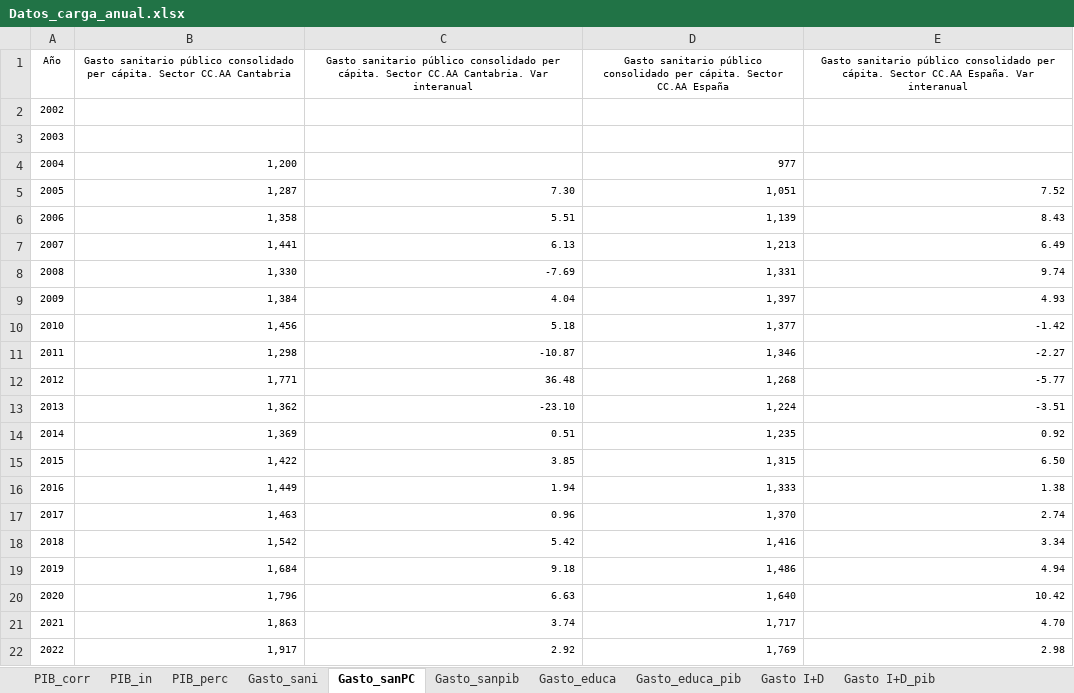
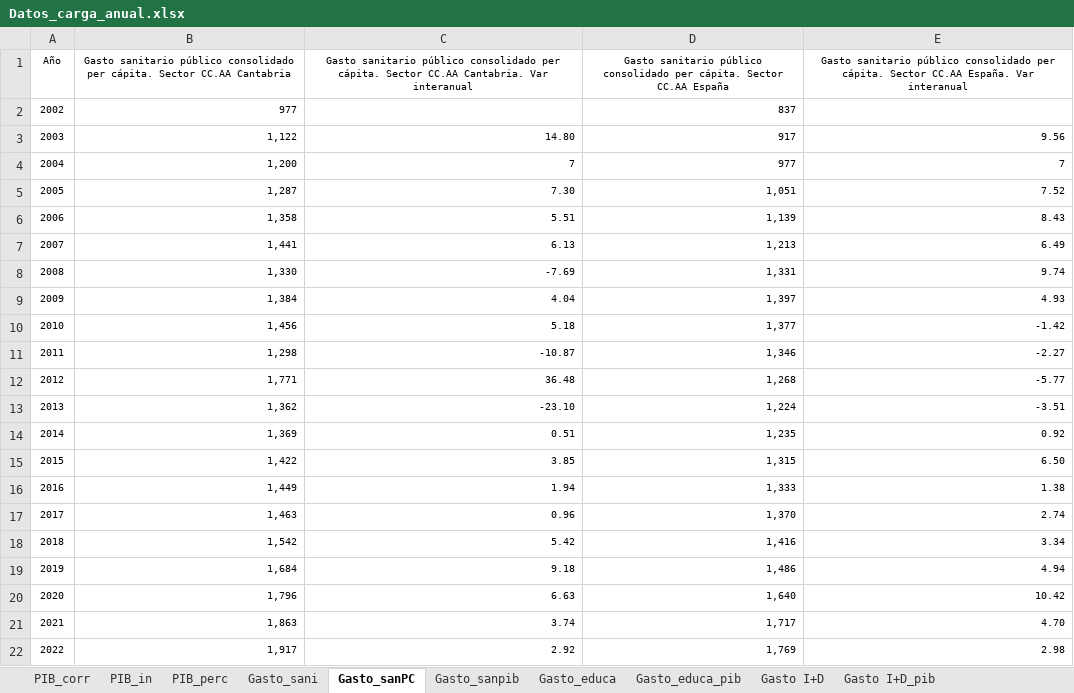
Before and after one commit to icane/economic-indicators, an Excel workbook: etl/data/input/Datos_carga_anual.xlsx, sheet Gasto_sanPC, drawn as a sheet; values as stored, in another font and other column widths than the file's, no borders; the diff names each change by its address in the sheet, - before the commit and + after, or states it on an @@ line.

```diff
--- a/etl/data/input/Datos_carga_anual.xlsx (sheet Gasto_sanPC)
+++ b/etl/data/input/Datos_carga_anual.xlsx (sheet Gasto_sanPC)
-B2: (empty)
+B2: 977
-D2: (empty)
+D2: 837
-B3: (empty)
+B3: 1,122
-C3: (empty)
+C3: 14.80
-D3: (empty)
+D3: 917
-E3: (empty)
+E3: 9.56
-C4: (empty)
+C4: 7
-E4: (empty)
+E4: 7
```
Also changed, not shown: sheet Gasto_sanpib, sheet Gasto_sani, etl/data/input/Datos_carga_mensual.xlsx, 10 other files.
